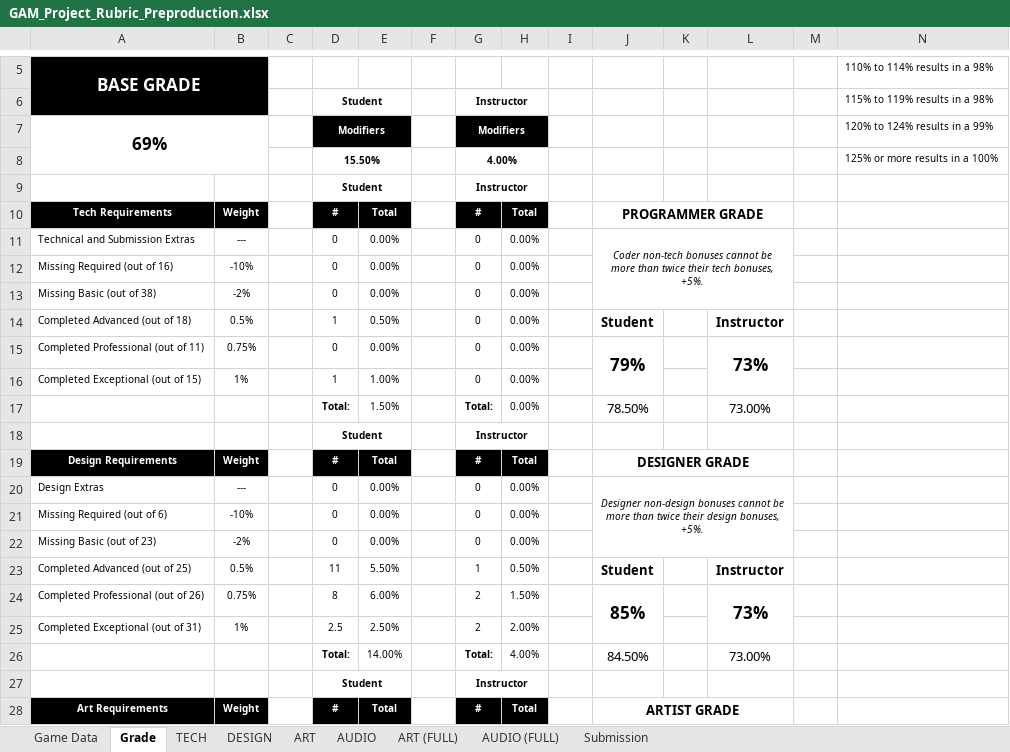
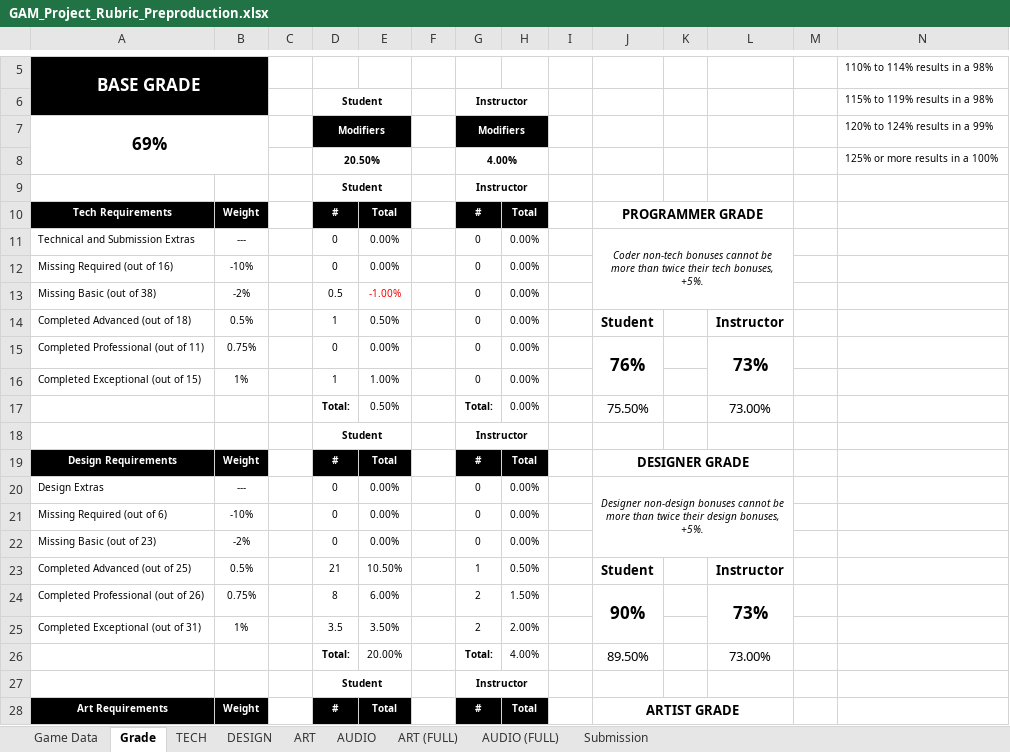
Before and after one commit to winthos/Temporal, an Excel workbook: GAM_Project_Rubric_Preproduction.xlsx, sheet Grade, drawn as a sheet; only a part is shown, gaps mark what is left out; values as stored, in another font and other column widths than the file's, no borders; the diff names each change by its address in the sheet, - before the commit and + after, or states it on an @@ line.

```diff
--- a/GAM_Project_Rubric_Preproduction.xlsx (sheet Grade)
+++ b/GAM_Project_Rubric_Preproduction.xlsx (sheet Grade)
-D8: 15.50%
+D8: 20.50%
-D13: 0
+D13: 0.5
-E13: 0.00%
+E13: -1.00%
-E13 text colour: black
+E13 text colour: #FF0000
-J15: 79%
+J15: 76%
-E17: 1.50%
+E17: 0.50%
-J17: 78.50%
+J17: 75.50%
-D23: 11
+D23: 21
-E23: 5.50%
+E23: 10.50%
-J24: 85%
+J24: 90%
-D25: 2.5
+D25: 3.5
-E25: 2.50%
+E25: 3.50%
-E26: 14.00%
+E26: 20.00%
-J26: 84.50%
+J26: 89.50%
```
Also changed, not shown: sheet DESIGN, sheet TECH.
